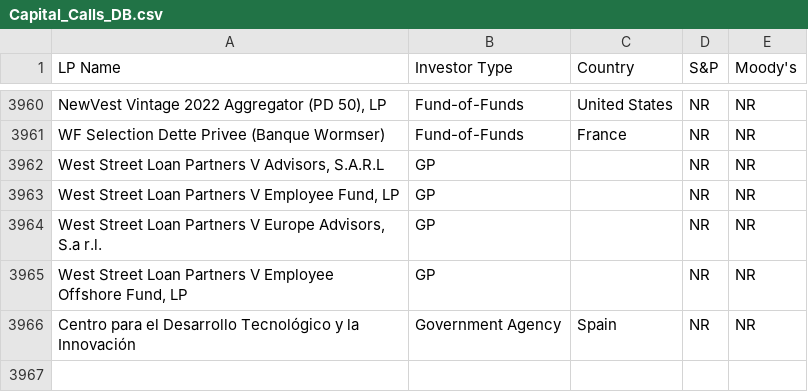
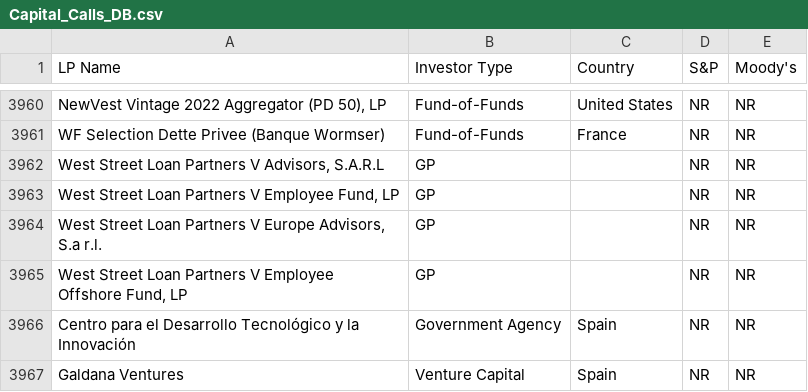
Before and after one commit to Emanuel-TC/genAI_project, a CSV file: data/Capital_Calls_DB.csv, drawn as a sheet; only a part is shown, gaps mark what is left out.

```diff
--- a/data/Capital_Calls_DB.csv
+++ b/data/Capital_Calls_DB.csv
@@ -3975 +3975,2 @@ WF Selection Dette Privee (Banque Wormser),Fund-of-Funds,France,NR,NR
 Centro para el Desarrollo Tecnológico y la Innovación,Government Agency,Spain,NR,NR
+Galdana Ventures,Venture Capital,Spain,NR,NR
```
Also changed, not shown: 5 other files.
